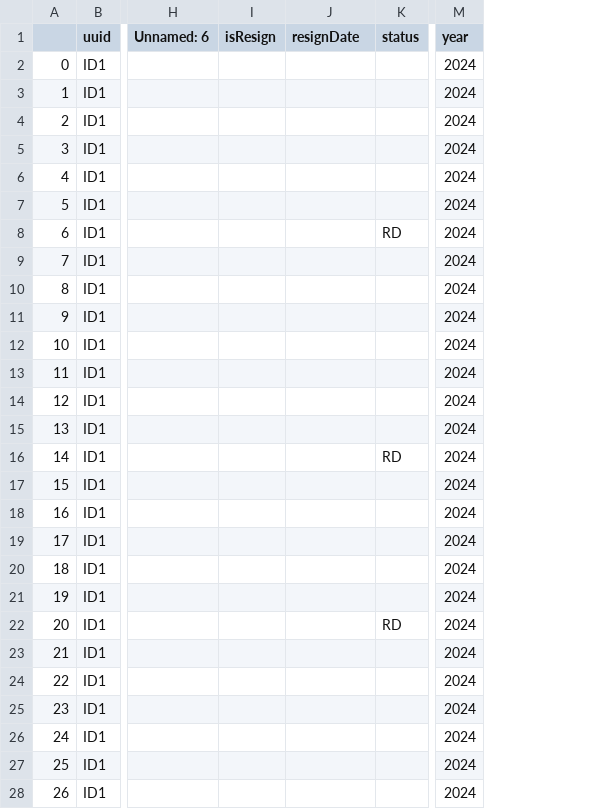
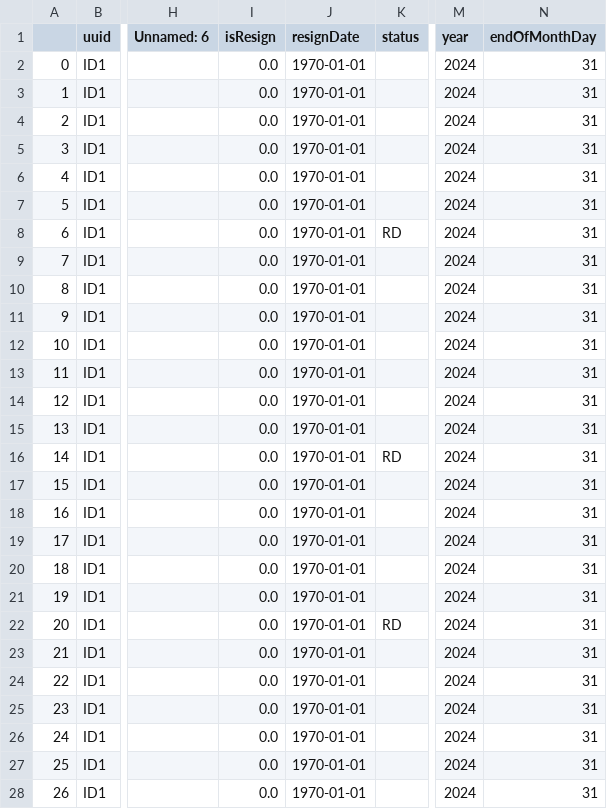
Before and after one commit to RedimRedim/final_capstone_backend_python, a CSV file: app/data/timekeeping.csv, drawn as a sheet; only a part is shown, gaps mark what is left out; the diff covers the shown part only; the diff names each change by its address in the sheet, - before the commit and + after, or states it on an @@ line.

Commit message:
update endofMonth structure

```diff
--- a/app/data/timekeeping.csv
+++ b/app/data/timekeeping.csv
+column N (endOfMonthDay), rows 2-28: all 31
-I2:I28 (isResign): (empty)
+I2:I28 (isResign): 0.0
-J2:J28 (resignDate): (empty)
+J2:J28 (resignDate): 1970-01-01
```
Also changed, not shown: 8 edited cells elsewhere in this file, app/data/employees.csv, 2 other files.
